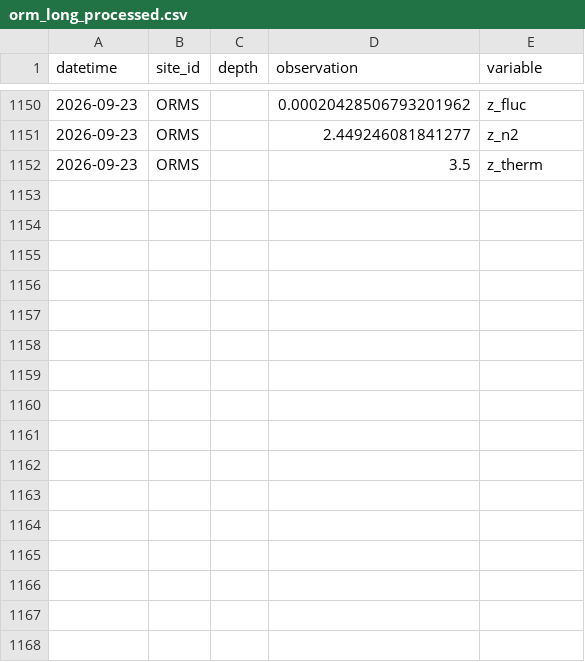
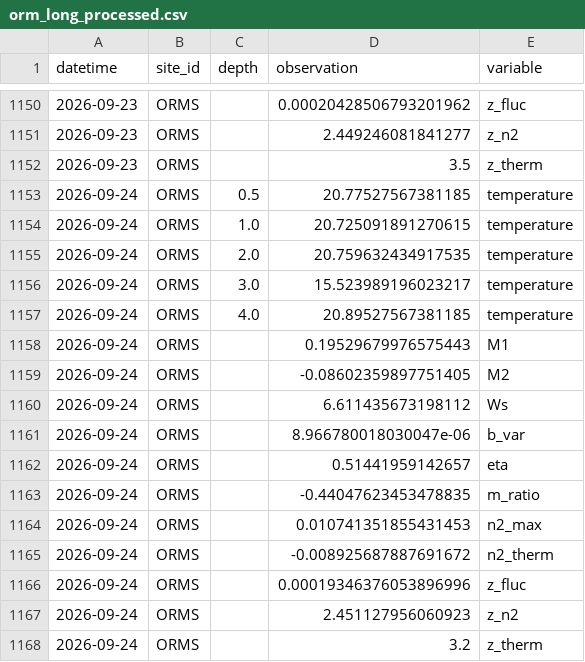
Before and after one commit to computational-limnology/ORM-buoy, a CSV file: output/orm_long_processed.csv, drawn as a sheet; only a part is shown, gaps mark what is left out; the diff names each change by its address in the sheet, - before the commit and + after, or states it on an @@ line.

```diff
--- a/output/orm_long_processed.csv
+++ b/output/orm_long_processed.csv
+row 1153: 2026-09-24 | ORMS | 0.5 | 20.77527567381185 | temperature
+row 1154: 2026-09-24 | ORMS | 1.0 | 20.725091891270615 | temperature
+row 1155: 2026-09-24 | ORMS | 2.0 | 20.759632434917535 | temperature
+row 1156: 2026-09-24 | ORMS | 3.0 | 15.523989196023217 | temperature
+row 1157: 2026-09-24 | ORMS | 4.0 | 20.89527567381185 | temperature
+row 1158: 2026-09-24 | ORMS |  | 0.19529679976575443 | M1
+row 1159: 2026-09-24 | ORMS |  | -0.08602359897751405 | M2
+row 1160: 2026-09-24 | ORMS |  | 6.611435673198112 | Ws
+row 1161: 2026-09-24 | ORMS |  | 8.966780018030047e-06 | b_var
+row 1162: 2026-09-24 | ORMS |  | 0.51441959142657 | eta
+row 1163: 2026-09-24 | ORMS |  | -0.44047623453478835 | m_ratio
+row 1164: 2026-09-24 | ORMS |  | 0.010741351855431453 | n2_max
+row 1165: 2026-09-24 | ORMS |  | -0.008925687887691672 | n2_therm
+row 1166: 2026-09-24 | ORMS |  | 0.00019346376053896996 | z_fluc
+row 1167: 2026-09-24 | ORMS |  | 2.451127956060923 | z_n2
+row 1168: 2026-09-24 | ORMS |  | 3.2 | z_therm
```
Also changed, not shown: 2 other files.
